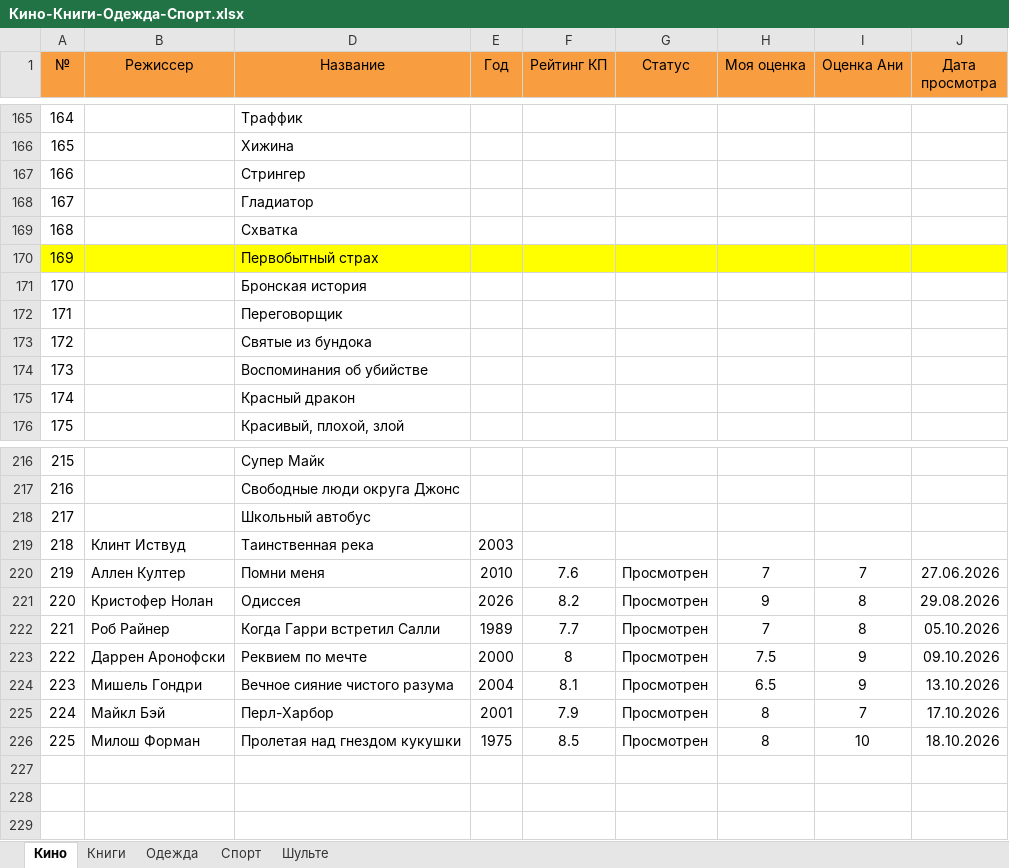
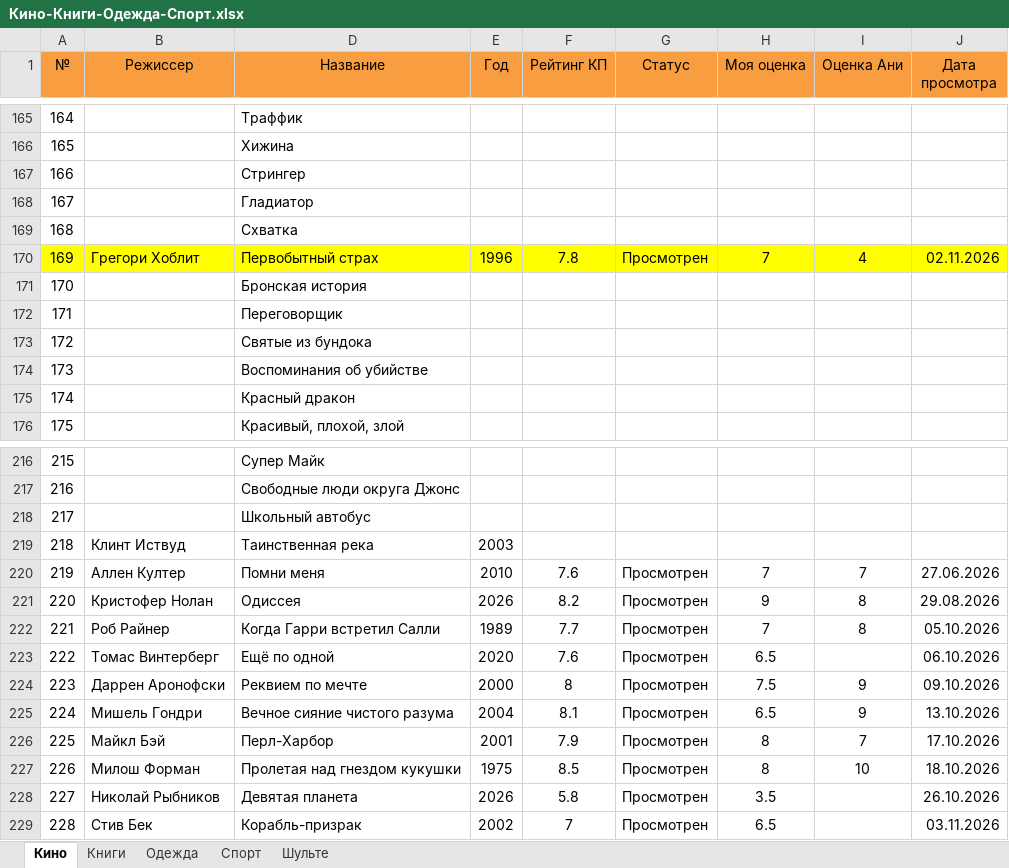
Before and after one commit to EugenySobyanin/Repository_1, an Excel workbook: Другое/2026/Кино-Книги-Одежда-Спорт.xlsx, sheet Кино, drawn as a sheet; only a part is shown, gaps mark what is left out; values as stored, in another font and other column widths than the file's, no borders; conditional formats not drawn; addresses are those after the commit; the diff names each change by its address in the sheet, - before the commit and + after, or states it on an @@ line.

```diff
--- a/Другое/2026/Кино-Книги-Одежда-Спорт.xlsx (sheet Кино)
+++ b/Другое/2026/Кино-Книги-Одежда-Спорт.xlsx (sheet Кино)
-B170 (Режиссер): (empty)
+B170 (Режиссер): Грегори Хоблит
-E170 (Год): (empty)
+E170 (Год): 1996
-F170 (Рейтинг КП): (empty)
+F170 (Рейтинг КП): 7.8
-G170 (Статус): (empty)
+G170 (Статус): Просмотрен
-H170 (Моя оценка): (empty)
+H170 (Моя оценка): 7
-I170 (Оценка Ани): (empty)
+I170 (Оценка Ани): 4
-J170 (Дата просмотра): (empty)
+J170 (Дата просмотра): 02.11.2026
+row 223: 222 | Томас Винтерберг | Ещё по одной | 2020 | 7.6 | Просмотрен | 6.5 |  | 06.10.2026
@@ column A (№) renumbered between rows 224 and 227 @@
+row 228: 227 | Николай Рыбников | Девятая планета | 2026 | 5.8 | Просмотрен | 3.5 |  | 26.10.2026
+row 229: 228 | Стив Бек | Корабль-призрак | 2002 | 7 | Просмотрен | 6.5 |  | 03.11.2026
```
Also changed, not shown: sheet Шульте, Другое/2026/study_chart.xlsx, Другое/2026/Доходы-Расходы.xlsx, 2 other files.
